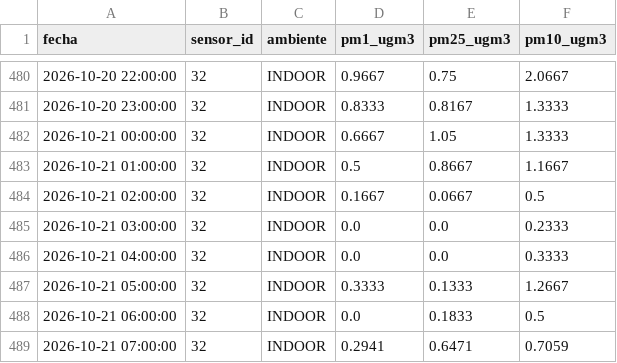
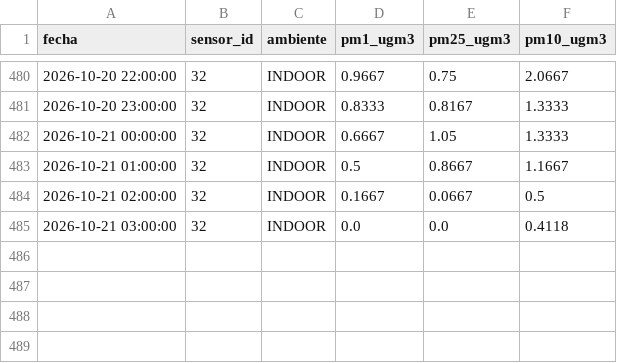
Before and after one commit to cmasudd/aireAysen, a CSV file: data/sensor-32/2026-10.csv, drawn as a sheet; only a part is shown, gaps mark what is left out.

```diff
--- a/data/sensor-32/2026-10.csv
+++ b/data/sensor-32/2026-10.csv
@@ -484,6 +484,2 @@ fecha,sensor_id,ambiente,pm1_ugm3,pm25_ugm3,pm10_ugm3
 2026-10-21 02:00:00,32,INDOOR,0.1667,0.0667,0.5
-2026-10-21 03:00:00,32,INDOOR,0.0,0.0,0.2333
-2026-10-21 04:00:00,32,INDOOR,0.0,0.0,0.3333
-2026-10-21 05:00:00,32,INDOOR,0.3333,0.1333,1.2667
-2026-10-21 06:00:00,32,INDOOR,0.0,0.1833,0.5
-2026-10-21 07:00:00,32,INDOOR,0.2941,0.6471,0.7059
+2026-10-21 03:00:00,32,INDOOR,0.0,0.0,0.4118
```
Also changed, not shown: data/latest.csv, data/sensor-31/2026-10.csv, 2 other files.
